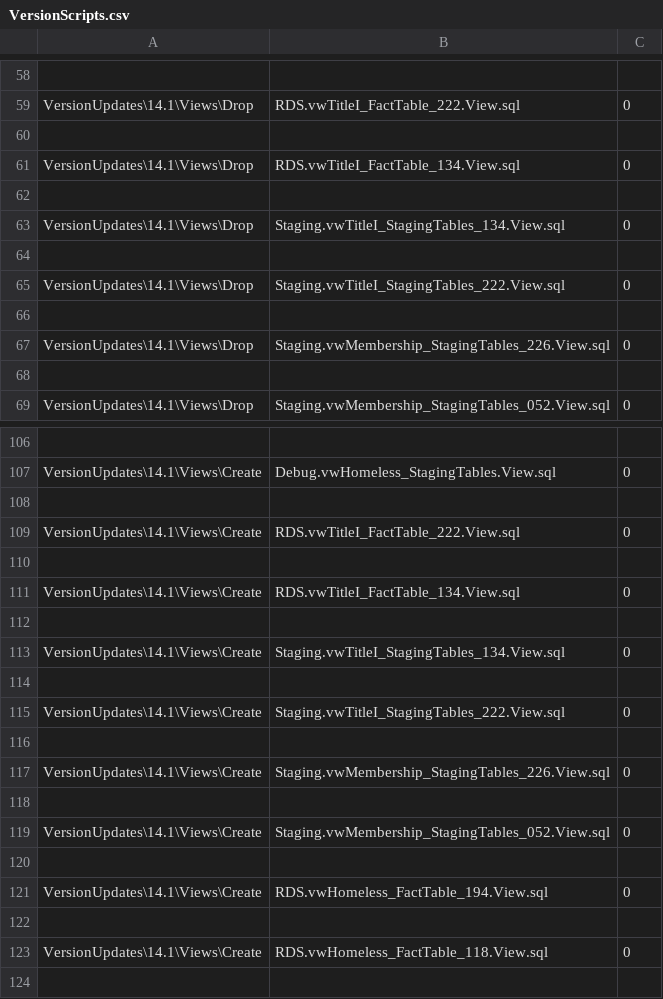
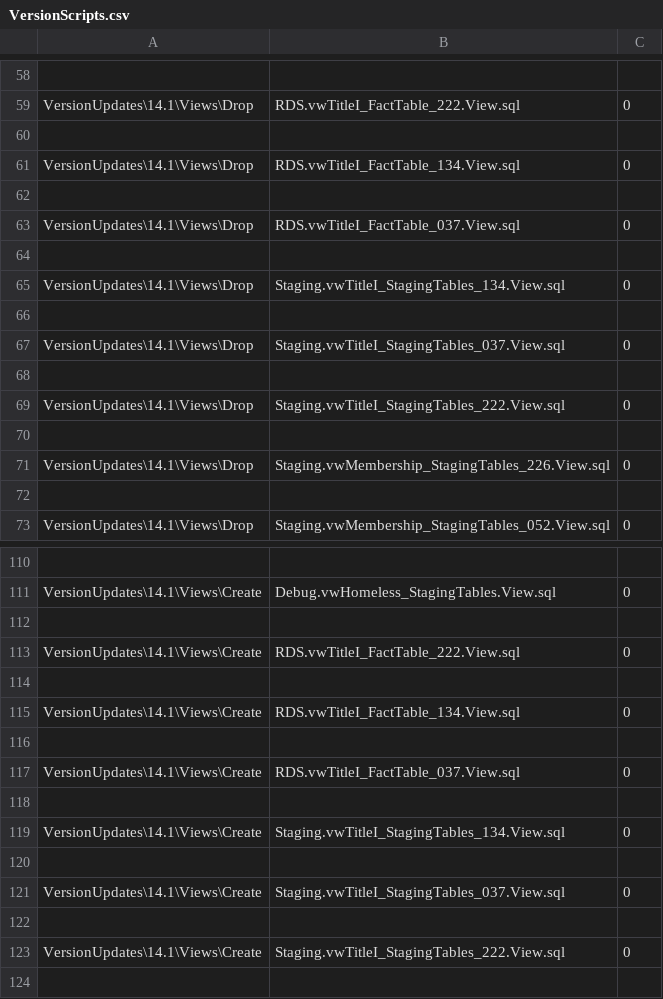
Before and after one commit to CEDS-Collaborative-Exchange/Generate, a CSV file: generate.web/DatabaseScripts/VersionUpdates/14.1/VersionScripts.csv, drawn as a sheet; only a part is shown, gaps mark what is left out; the shorter side is filled out with more unchanged rows; the diff names each change by its address in the sheet, - before the commit and + after, or states it on an @@ line.

```diff
--- a/generate.web/DatabaseScripts/VersionUpdates/14.1/VersionScripts.csv
+++ b/generate.web/DatabaseScripts/VersionUpdates/14.1/VersionScripts.csv
+row 63: VersionUpdates\14.1\Views\Drop | RDS.vwTitleI_FactTable_037.View.sql | 0
+row 64: (empty)
+row 66: (empty)
+row 67: VersionUpdates\14.1\Views\Drop | Staging.vwTitleI_StagingTables_037.View.sql | 0
+row 117: VersionUpdates\14.1\Views\Create | RDS.vwTitleI_FactTable_037.View.sql | 0
+row 118: (empty)
+row 120: (empty)
+row 121: VersionUpdates\14.1\Views\Create | Staging.vwTitleI_StagingTables_037.View.sql | 0
```
Also changed, not shown: 9 other files.
